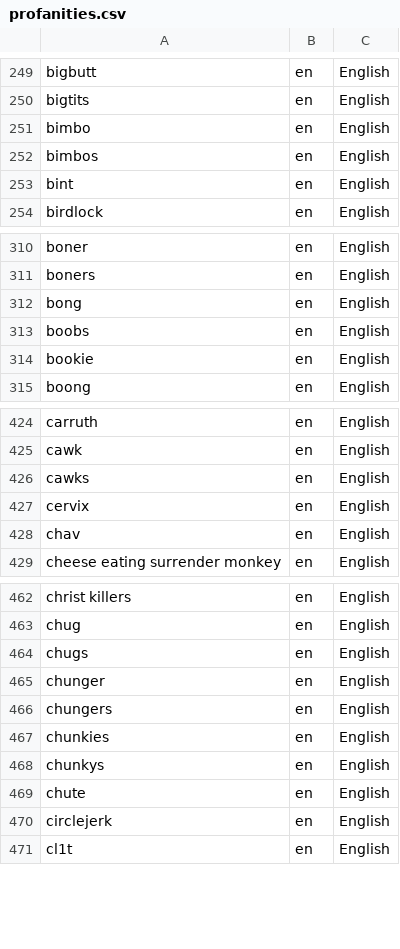
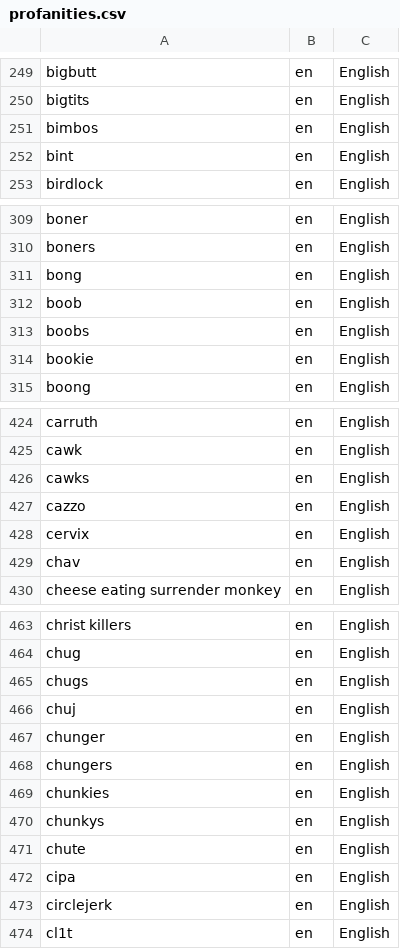
Before and after one commit to mcknight89/mk.data, a CSV file: profanities.csv, drawn as a sheet; only a part is shown, gaps mark what is left out; removed rows and columns are numbered as before the commit, all else as after; the diff covers the shown part only; the diff names each change by its address in the sheet, - before the commit and + after, or states it on an @@ line.

```diff
--- a/profanities.csv
+++ b/profanities.csv
-row 251: bimbo | en | English
+row 312: boob | en | English
+row 427: cazzo | en | English
+row 466: chuj | en | English
+row 472: cipa | en | English
```
Also changed, not shown: 27 added rows and 30 removed rows elsewhere in this file, email_domains.csv, 2 other files.
